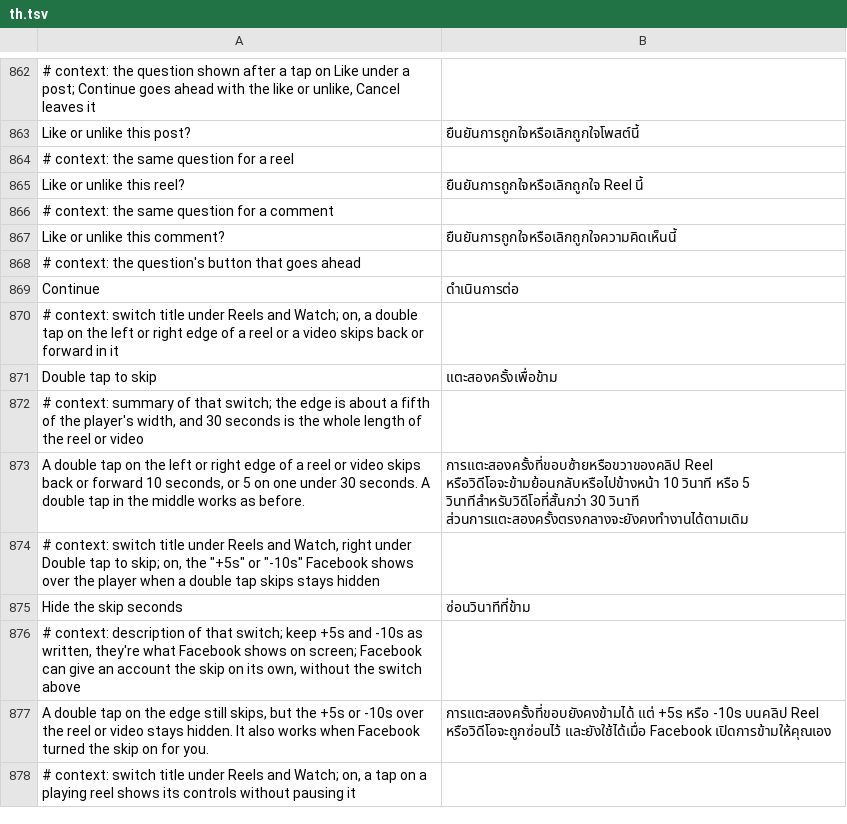
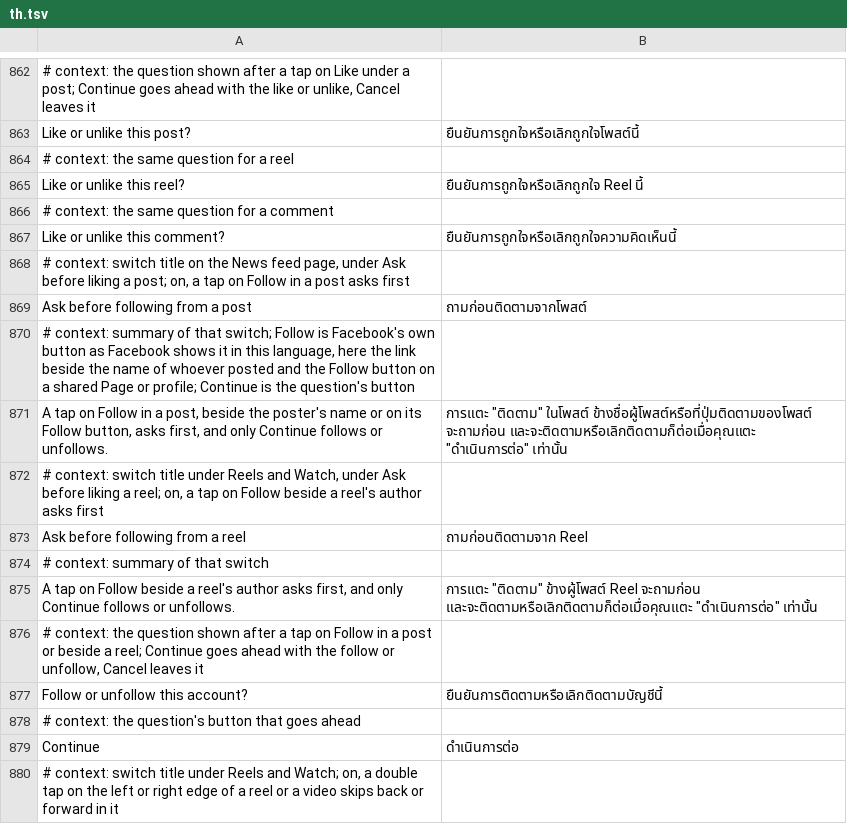
Before and after one commit to SysAdminDoc/HushFacebook, a TSV file: extensions/shared/library/src/main/l10n/th.tsv, drawn as a sheet; only a part is shown, gaps mark what is left out; the shorter side is filled out with more unchanged rows.

Commit message:
feat(feed): ask before following from posts and reels
A stray tap on Follow is as public as a stray Like, so the Ask before a
like patch now also holds a tap on Follow behind a question. Two new
switches, both off by default: Ask before following from a post (the
header's Follow link and a shared Page or profile's Follow button) and
Ask before following from a reel (the author row and the collaborator
row). Continue replays the handler, Cancel leaves it.

The four handlers are found by kept strings: the reel row's log line,
the header's story_header_follow_profile event and the attachment's
FollowProfileActionLink name. The log line has a third holder, an
int-to-message table, so the reel handlers are picked by shape. The collaborator row's handler is a litho
event dispatcher, so the hook only asks on the case of its switch on the
event id that holds the Follow, and a held tap returns null there like
Facebook's own click case. The attachment's listener is a merged one, so
its guard waits for the case holding its Follow.

A build missing a Follow handler keeps the Like questions and warns
instead of failing the patch. Kinds past 7 load with const/16, since
const/4 only reaches 7.

Refs #477

```diff
--- a/extensions/shared/library/src/main/l10n/th.tsv
+++ b/extensions/shared/library/src/main/l10n/th.tsv
@@ -867,2 +867,12 @@ Like or unlike this reel?	ยืนยันการถูกใจหรือ
 Like or unlike this comment?	ยืนยันการถูกใจหรือเลิกถูกใจความคิดเห็นนี้
+# context: switch title on the News feed page, under Ask before liking a post; on, a tap on Follow in a post asks first
+Ask before following from a post	ถามก่อนติดตามจากโพสต์
+# context: summary of that switch; Follow is Facebook's own button as Facebook shows it in this language, here the link beside the name of whoever posted and the Follow button on a shared Page or profile; Continue is the question's button
+A tap on Follow in a post, beside the poster's name or on its Follow button, asks first, and only Continue follows or unfollows.	การแตะ "ติดตาม" ในโพสต์ ข้างชื่อผู้โพสต์หรือที่ปุ่มติดตามของโพสต์ จะถามก่อน และจะติดตามหรือเลิกติดตามก็ต่อเมื่อคุณแตะ "ดำเนินการต่อ" เท่านั้น
+# context: switch title under Reels and Watch, under Ask before liking a reel; on, a tap on Follow beside a reel's author asks first
+Ask before following from a reel	ถามก่อนติดตามจาก Reel
+# context: summary of that switch
+A tap on Follow beside a reel's author asks first, and only Continue follows or unfollows.	การแตะ "ติดตาม" ข้างผู้โพสต์ Reel จะถามก่อน และจะติดตามหรือเลิกติดตามก็ต่อเมื่อคุณแตะ "ดำเนินการต่อ" เท่านั้น
+# context: the question shown after a tap on Follow in a post or beside a reel; Continue goes ahead with the follow or unfollow, Cancel leaves it
+Follow or unfollow this account?	ยืนยันการติดตามหรือเลิกติดตามบัญชีนี้
 # context: the question's button that goes ahead
```
Also changed, not shown: extensions/shared/library/src/main/l10n/de.tsv, extensions/shared/library/src/main/l10n/pt-rBR.tsv, 31 other files.
